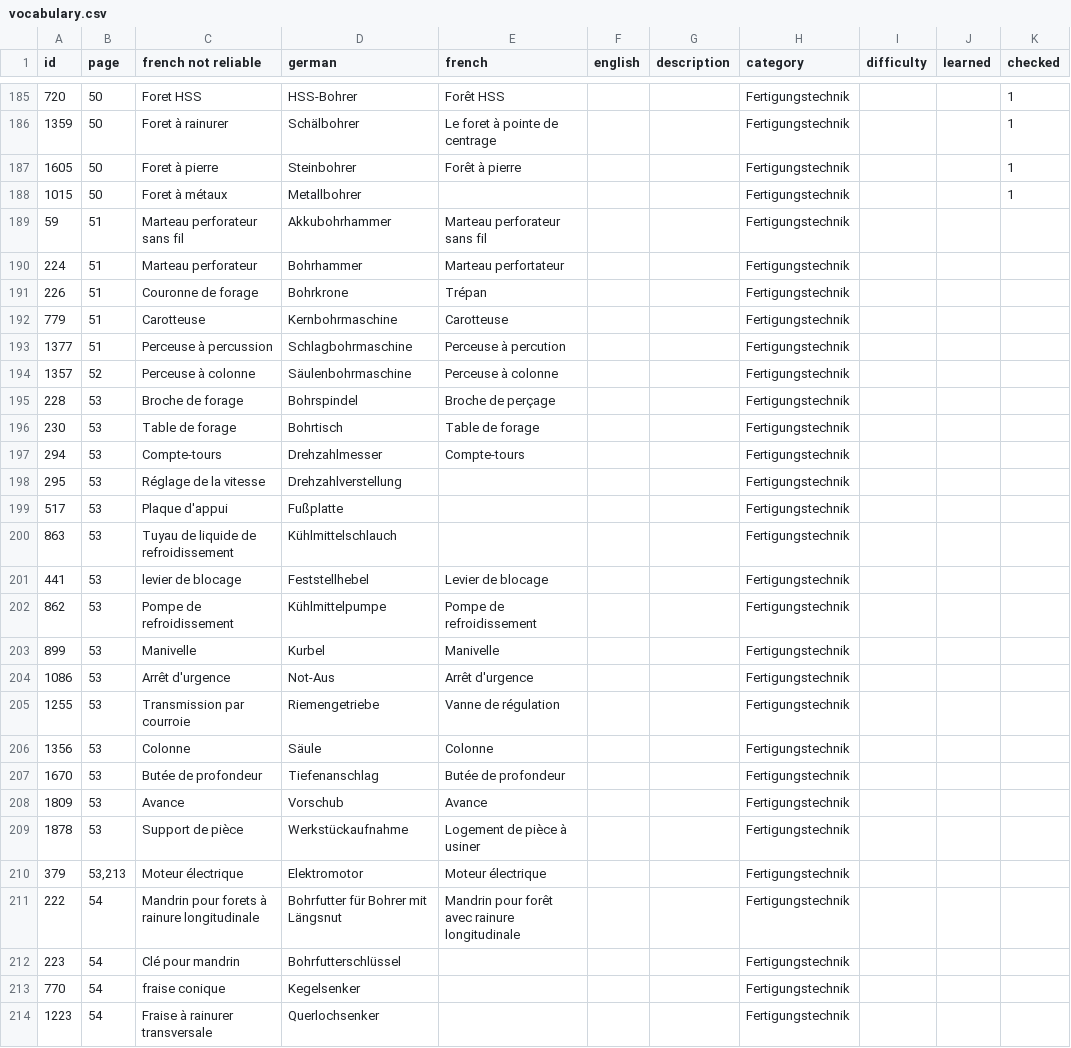
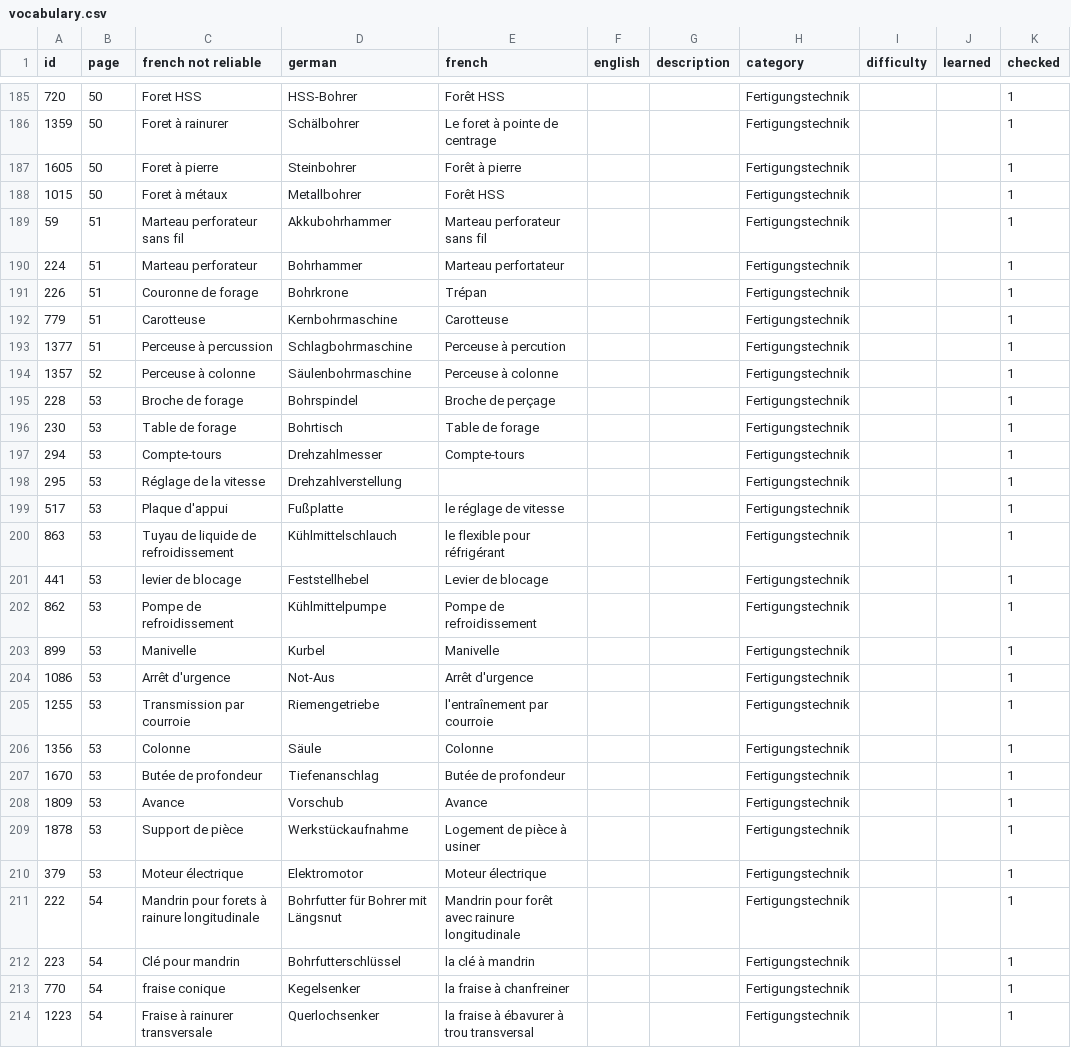
Before and after one commit to brikatronik/SHK-Vocabulary-Trainer, a CSV file: vocabulary.csv, drawn as a sheet; only a part is shown, gaps mark what is left out; the diff covers the shown part only.

Commit message:
added pictures to page 263
added pictures
checked database till page 65

```diff
--- a/vocabulary.csv
+++ b/vocabulary.csv
@@ -187,28 +187,28 @@
 "1605";"50";"Foret à pierre";"Steinbohrer";"Forêt à pierre";;;"Fertigungstechnik";;;"1"
-"1015";"50";"Foret à métaux";"Metallbohrer";;;;"Fertigungstechnik";;;"1"
-"59";"51";"Marteau perforateur sans fil";"Akkubohrhammer";"Marteau perforateur sans fil";;;"Fertigungstechnik";;;
-"224";"51";"Marteau perforateur";"Bohrhammer";"Marteau perfortateur";;;"Fertigungstechnik";;;
-"226";"51";"Couronne de forage";"Bohrkrone";"Trépan";;;"Fertigungstechnik";;;
-"779";"51";"Carotteuse";"Kernbohrmaschine";"Carotteuse";;;"Fertigungstechnik";;;
-"1377";"51";"Perceuse à percussion";"Schlagbohrmaschine";"Perceuse à percution";;;"Fertigungstechnik";;;
-"1357";"52";"Perceuse à colonne";"Säulenbohrmaschine";"Perceuse à colonne";;;"Fertigungstechnik";;;
-"228";"53";"Broche de forage";"Bohrspindel";"Broche de perçage";;;"Fertigungstechnik";;;
-"230";"53";"Table de forage";"Bohrtisch";"Table de forage";;;"Fertigungstechnik";;;
-"294";"53";"Compte-tours";"Drehzahlmesser";"Compte-tours";;;"Fertigungstechnik";;;
-"295";"53";"Réglage de la vitesse";"Drehzahlverstellung";;;;"Fertigungstechnik";;;
-"517";"53";"Plaque d'appui";"Fußplatte";;;;"Fertigungstechnik";;;
-"863";"53";"Tuyau de liquide de refroidissement";"Kühlmittelschlauch";;;;"Fertigungstechnik";;;
-"441";"53";"levier de blocage";"Feststellhebel";"Levier de blocage";;;"Fertigungstechnik";;;
-"862";"53";"Pompe de refroidissement";"Kühlmittelpumpe";"Pompe de refroidissement";;;"Fertigungstechnik";;;
-"899";"53";"Manivelle";"Kurbel";"Manivelle";;;"Fertigungstechnik";;;
-"1086";"53";"Arrêt d'urgence";"Not-Aus";"Arrêt d'urgence";;;"Fertigungstechnik";;;
-"1255";"53";"Transmission par courroie";"Riemengetriebe";"Vanne de régulation";;;"Fertigungstechnik";;;
-"1356";"53";"Colonne";"Säule";"Colonne";;;"Fertigungstechnik";;;
-"1670";"53";"Butée de profondeur";"Tiefenanschlag";"Butée de profondeur";;;"Fertigungstechnik";;;
-"1809";"53";"Avance";"Vorschub";"Avance";;;"Fertigungstechnik";;;
-"1878";"53";"Support de pièce";"Werkstückaufnahme";"Logement de pièce à usiner";;;"Fertigungstechnik";;;
-"379";"53,213";"Moteur électrique";"Elektromotor";"Moteur électrique";;;"Fertigungstechnik";;;
-"222";"54";"Mandrin pour forets à rainure longitudinale";"Bohrfutter für Bohrer mit Längsnut";"Mandrin pour forêt avec rainure longitudinale";;;"Fertigungstechnik";;;
-"223";"54";"Clé pour mandrin";"Bohrfutterschlüssel";;;;"Fertigungstechnik";;;
-"770";"54";"fraise conique";"Kegelsenker";;;;"Fertigungstechnik";;;
-"1223";"54";"Fraise à rainurer transversale";"Querlochsenker";;;;"Fertigungstechnik";;;
+"1015";"50";"Foret à métaux";"Metallbohrer";"Forêt HSS";;;"Fertigungstechnik";;;"1"
+"59";"51";"Marteau perforateur sans fil";"Akkubohrhammer";"Marteau perforateur sans fil";;;"Fertigungstechnik";;;"1"
+"224";"51";"Marteau perforateur";"Bohrhammer";"Marteau perfortateur";;;"Fertigungstechnik";;;"1"
+"226";"51";"Couronne de forage";"Bohrkrone";"Trépan";;;"Fertigungstechnik";;;"1"
+"779";"51";"Carotteuse";"Kernbohrmaschine";"Carotteuse";;;"Fertigungstechnik";;;"1"
+"1377";"51";"Perceuse à percussion";"Schlagbohrmaschine";"Perceuse à percution";;;"Fertigungstechnik";;;"1"
+"1357";"52";"Perceuse à colonne";"Säulenbohrmaschine";"Perceuse à colonne";;;"Fertigungstechnik";;;"1"
+"228";"53";"Broche de forage";"Bohrspindel";"Broche de perçage";;;"Fertigungstechnik";;;"1"
+"230";"53";"Table de forage";"Bohrtisch";"Table de forage";;;"Fertigungstechnik";;;"1"
+"294";"53";"Compte-tours";"Drehzahlmesser";"Compte-tours";;;"Fertigungstechnik";;;"1"
+"295";"53";"Réglage de la vitesse";"Drehzahlverstellung";;;;"Fertigungstechnik";;;"1"
+"517";"53";"Plaque d'appui";"Fußplatte";"le réglage de vitesse";;;"Fertigungstechnik";;;"1"
+"863";"53";"Tuyau de liquide de refroidissement";"Kühlmittelschlauch";"le flexible pour réfrigérant";;;"Fertigungstechnik";;;"1"
+"441";"53";"levier de blocage";"Feststellhebel";"Levier de blocage";;;"Fertigungstechnik";;;"1"
+"862";"53";"Pompe de refroidissement";"Kühlmittelpumpe";"Pompe de refroidissement";;;"Fertigungstechnik";;;"1"
+"899";"53";"Manivelle";"Kurbel";"Manivelle";;;"Fertigungstechnik";;;"1"
+"1086";"53";"Arrêt d'urgence";"Not-Aus";"Arrêt d'urgence";;;"Fertigungstechnik";;;"1"
+"1255";"53";"Transmission par courroie";"Riemengetriebe";"l'entraînement par courroie";;;"Fertigungstechnik";;;"1"
+"1356";"53";"Colonne";"Säule";"Colonne";;;"Fertigungstechnik";;;"1"
+"1670";"53";"Butée de profondeur";"Tiefenanschlag";"Butée de profondeur";;;"Fertigungstechnik";;;"1"
+"1809";"53";"Avance";"Vorschub";"Avance";;;"Fertigungstechnik";;;"1"
+"1878";"53";"Support de pièce";"Werkstückaufnahme";"Logement de pièce à usiner";;;"Fertigungstechnik";;;"1"
+"379";"53";"Moteur électrique";"Elektromotor";"Moteur électrique";;;"Fertigungstechnik";;;"1"
+"222";"54";"Mandrin pour forets à rainure longitudinale";"Bohrfutter für Bohrer mit Längsnut";"Mandrin pour forêt avec rainure longitudinale";;;"Fertigungstechnik";;;"1"
+"223";"54";"Clé pour mandrin";"Bohrfutterschlüssel";"la clé à mandrin";;;"Fertigungstechnik";;;"1"
+"770";"54";"fraise conique";"Kegelsenker";"la fraise à chanfreiner";;;"Fertigungstechnik";;;"1"
+"1223";"54";"Fraise à rainurer transversale";"Querlochsenker";"la fraise à ébavurer à trou transversal";;;"Fertigungstechnik";;;"1"
```
Also changed, not shown: 102 edited cells elsewhere in this file, 47 other files.
